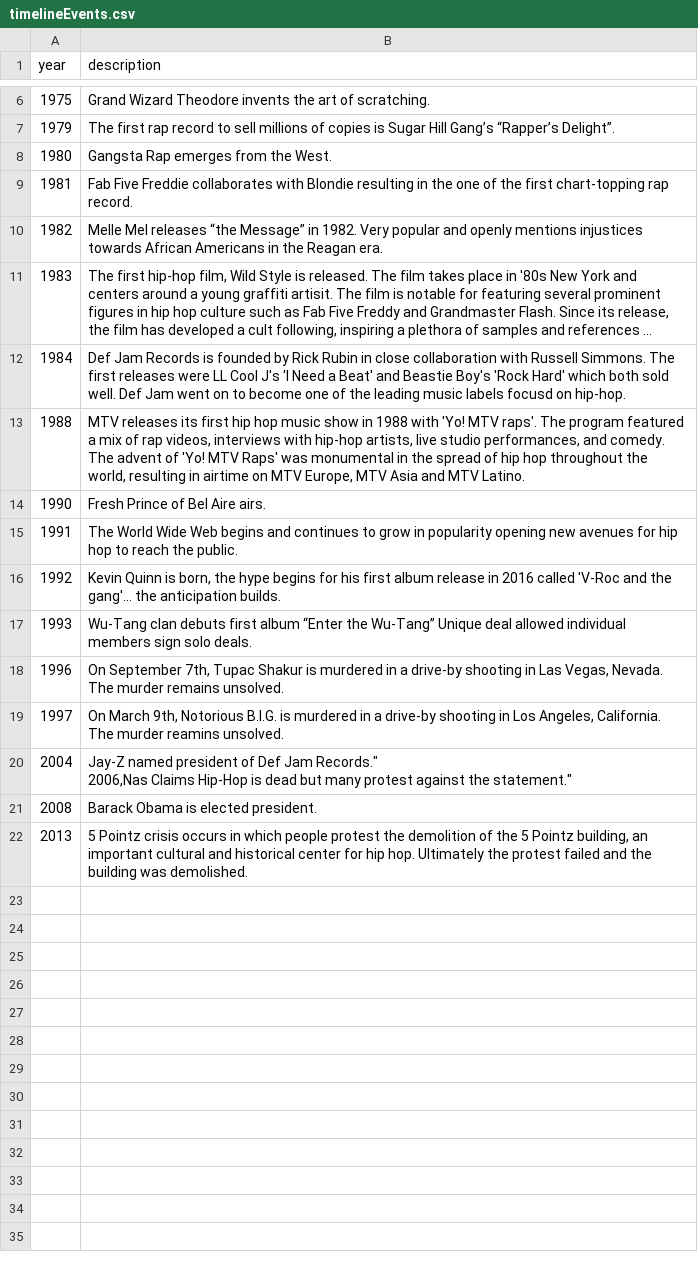
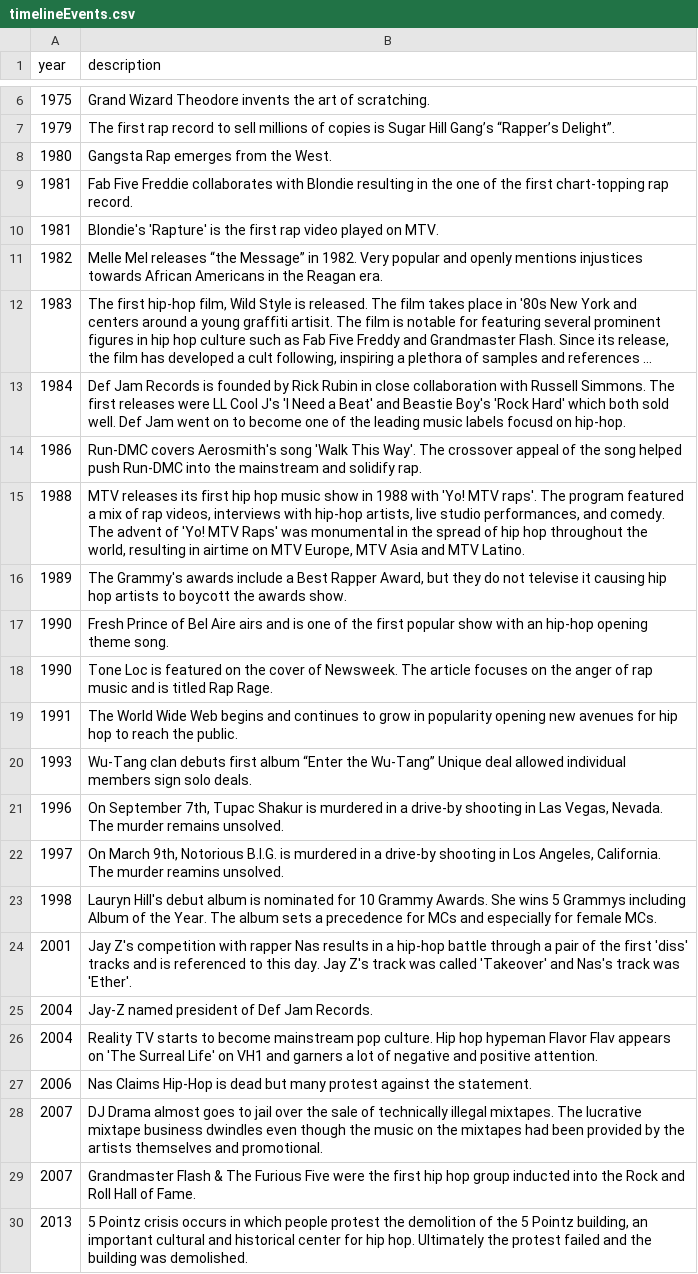
Before and after one commit to kchq/featuring-hip-hop-collabs, a CSV file: data/timelineEvents.csv, drawn as a sheet; only a part is shown, gaps mark what is left out; long unchanged cells end in ….

```diff
--- a/data/timelineEvents.csv
+++ b/data/timelineEvents.csv
@@ -9,2 +9,3 @@ year,description
 1981,"Fab Five Freddie collaborates with Blondie resulting in the one of the first chart-topping rap record."
+1981,"Blondie's 'Rapture' is the first rap video played on MTV."
 1982,"Melle Mel releases “the Message” in 1982. Very popular and openly mentions injustices towards African Americans in the Reagan era."
@@ -12,6 +13,8 @@ year,description
 1984,"Def Jam Records is founded by Rick Rubin in close collaboration with Russell Simmons. The first releases were LL Cool J's 'I Need a Beat' and Beastie Boy's 'Rock Hard' which both sold well. Def Jam went on to become one of the leading music labels focusd on hip-hop."
+1986,"Run-DMC covers Aerosmith's song 'Walk This Way'.  The crossover appeal of the song helped push Run-DMC into the mainstream and solidify rap."
 1988,"MTV releases its first hip hop music show in 1988 with 'Yo! MTV raps'. The program featured a mix of rap videos, interviews with hip-hop artists, live studio performances, and comedy. The advent of 'Yo! MTV Raps' was monumental in the spread of hip hop throughout the world, resulting in airtime on MTV Europe, MTV Asia and MTV Latino."
-1990,"Fresh Prince of Bel Aire airs."
+1989,"The Grammy's awards include a Best Rapper Award, but they do not televise it causing hip hop artists to boycott the awards show".
+1990,"Fresh Prince of Bel Aire airs and is one of the first popular show with an hip-hop opening theme song."
+1990,"Tone Loc is featured on the cover of Newsweek.  The article focuses on the anger of rap music and is titled Rap Rage."
 1991,"The World Wide Web begins and continues to grow in popularity opening new avenues for hip hop to reach the public."
-1992,"Kevin Quinn is born, the hype begins for his first album release in 2016 called 'V-Roc and the gang'... the anticipation builds."
 1993,"Wu-Tang clan debuts first album “Enter the Wu-Tang” Unique deal allowed individual members sign solo deals."
@@ -19,5 +22,9 @@ year,description
 1997,"On March 9th, Notorious B.I.G. is murdered in a drive-by shooting in Los Angeles, California. The murder reamins unsolved."
-2004,"Jay-Z named president of Def Jam Records.""
-2006,"Nas Claims Hip-Hop is dead but many protest against the statement."
-2008,"Barack Obama is elected president."
+1998,"Lauryn Hill's debut album is nominated for 10 Grammy Awards.  She wins 5 Grammys including Album of the Year.  The album sets a precedence for MCs and especially for female MCs."
+2001,"Jay Z's competition with rapper Nas results in a hip-hop battle through a pair of the first 'diss' tracks and is referenced to this day. Jay Z's track was called 'Takeover' and Nas's track was 'Ether'."
+2004,"Jay-Z named president of Def Jam Records."
+2004,"Reality TV starts to become mainstream pop culture.  Hip hop hypeman Flavor Flav appears on 'The Surreal Life' on VH1 and garners a lot of negative and positive attention."
+2006,"Nas Claims Hip-Hop is dead but many protest against the statement."
+2007,"DJ Drama almost goes to jail over the sale of technically illegal mixtapes.  The lucrative mixtape business dwindles even though the music on the mixtapes had been provided by the artists themselves and promotional."
+2007,"Grandmaster Flash & The Furious Five were the first hip hop group inducted into the Rock and Roll Hall of Fame."
 2013,"5 Pointz crisis occurs in which people protest the demolition of the 5 Pointz building, an important cultural and historical center for hip hop. Ultimately the protest failed and the building was demolished."
```
Also changed, not shown: 2 other files.
